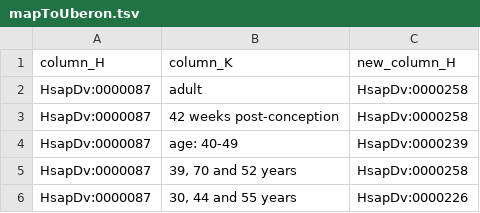
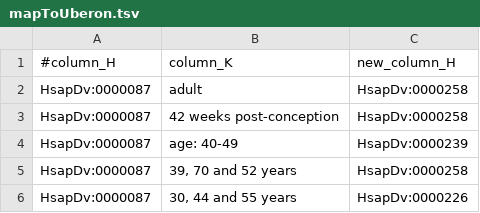
Before and after one commit to BgeeDB/bgee_pipeline, a TSV file: source_files/RNA_Seq/mapToUberon.tsv, drawn as a sheet; only a part is shown.

```diff
--- a/source_files/RNA_Seq/mapToUberon.tsv
+++ b/source_files/RNA_Seq/mapToUberon.tsv
@@ -1,2 +1,2 @@
-column_H	column_K	new_column_H
+#column_H	column_K	new_column_H
 HsapDv:0000087	adult	HsapDv:0000258
```
Also changed, not shown: 1 other file.
